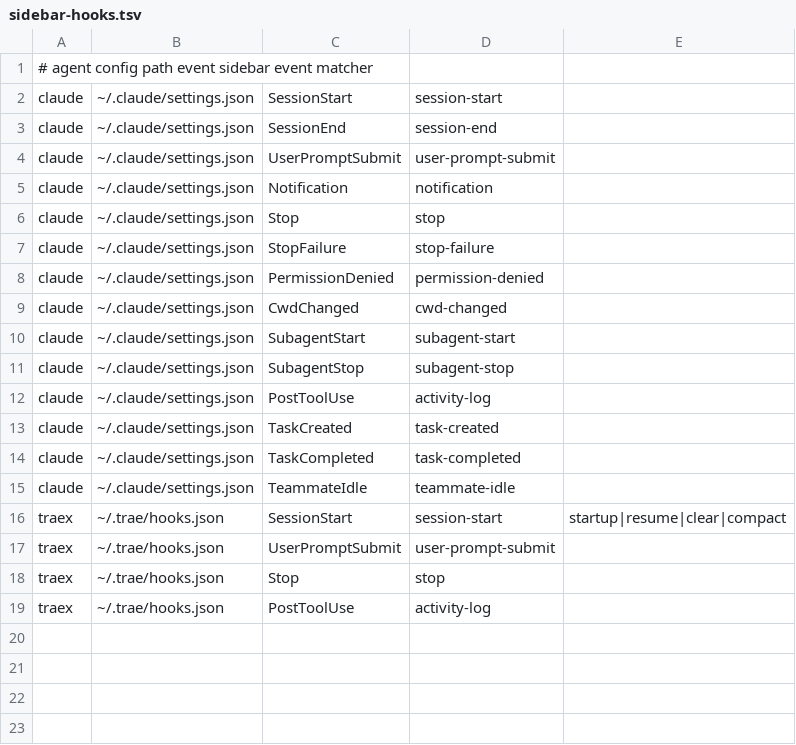
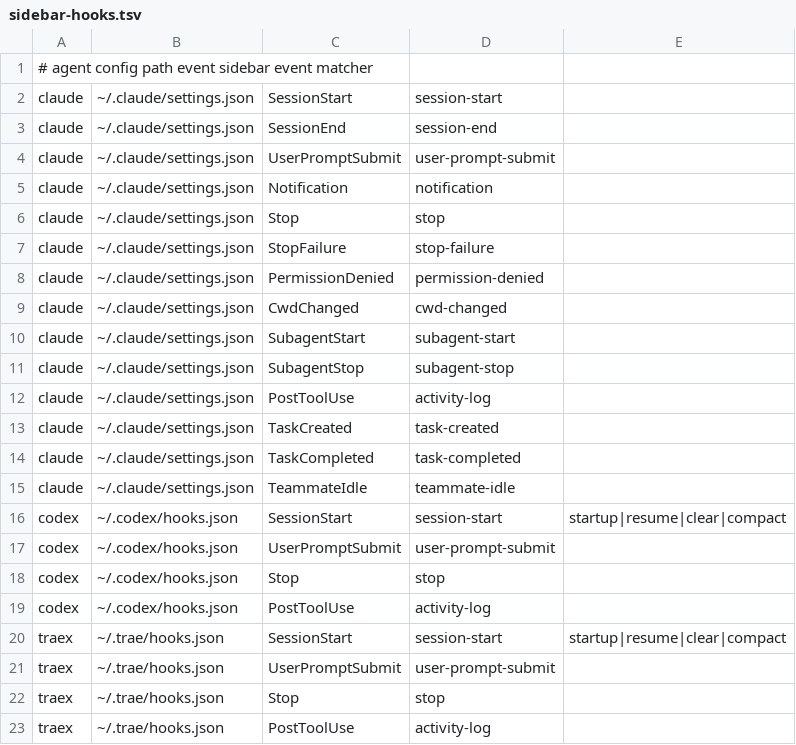
Before and after one commit to lukewang1024/dotfiles, a TSV file: config/agent/sidebar-hooks.tsv, drawn as a sheet; the diff names each change by its address in the sheet, - before the commit and + after, or states it on an @@ line.

Commit message:
agent: initialize Codex sidebar hooks

```diff
--- a/config/agent/sidebar-hooks.tsv
+++ b/config/agent/sidebar-hooks.tsv
+row 16: codex | ~/.codex/hooks.json | SessionStart | session-start | startup|resume|clear|compact
+row 17: codex | ~/.codex/hooks.json | UserPromptSubmit | user-prompt-submit
+row 18: codex | ~/.codex/hooks.json | Stop | stop
+row 19: codex | ~/.codex/hooks.json | PostToolUse | activity-log
```
Also changed, not shown: 1 other file.
